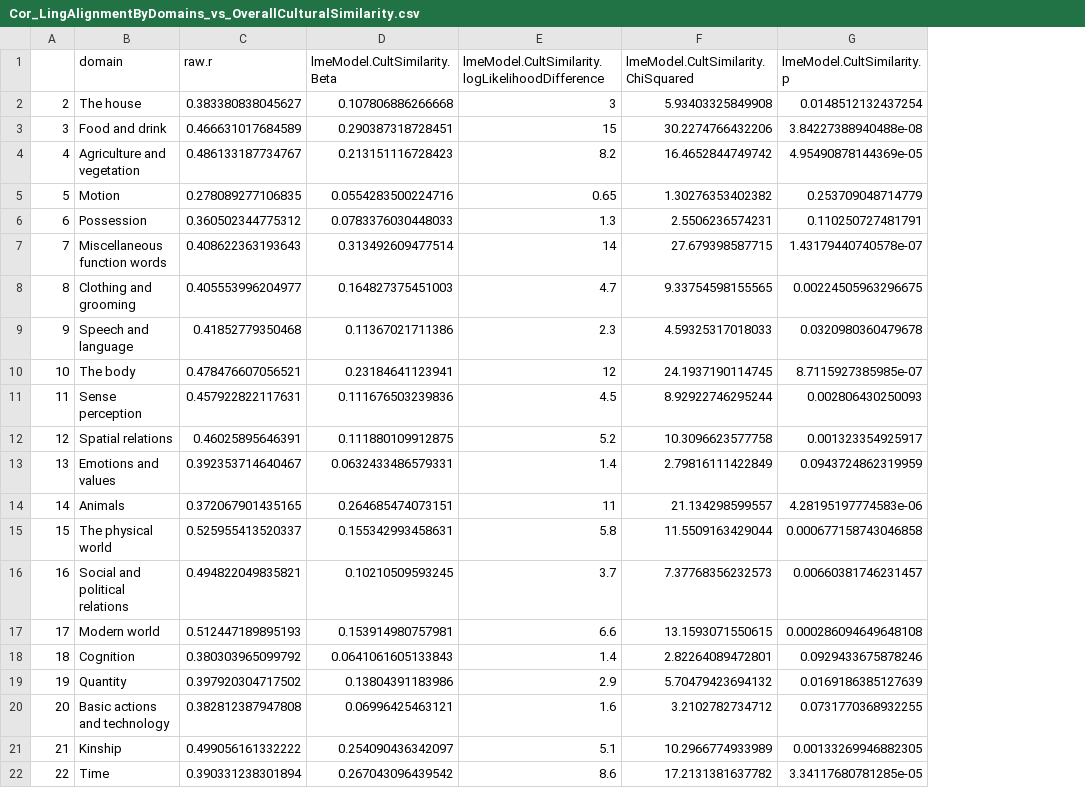
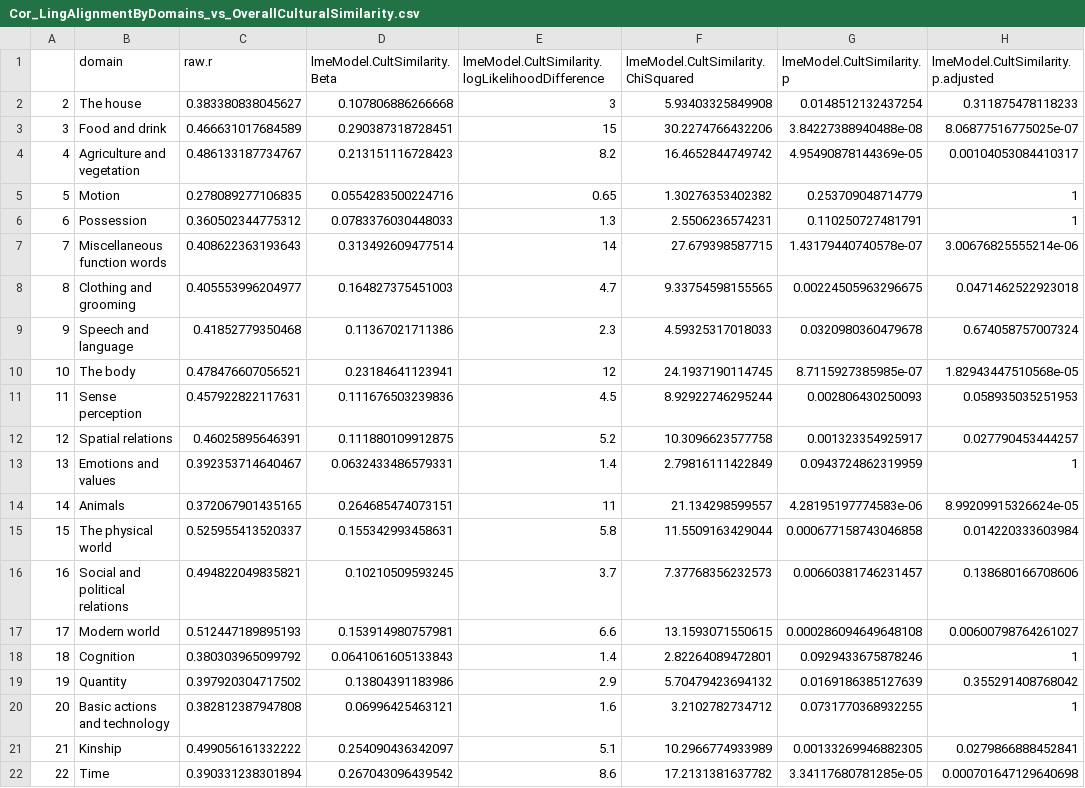
Before and after one commit to seannyD/ImputeEACulturalDifferences, a CSV file: results/stats/wikipedia-main/Cor_LingAlignmentByDomains_vs_OverallCulturalSimilarity.csv, drawn as a sheet; the diff names each change by its address in the sheet, - before the commit and + after, or states it on an @@ line.

```diff
--- a/results/stats/wikipedia-main/Cor_LingAlignmentByDomains_vs_OverallCulturalSimilarity.csv
+++ b/results/stats/wikipedia-main/Cor_LingAlignmentByDomains_vs_OverallCulturalSimilarity.csv
+column H, rows 1-22: lmeModel.CultSimilarity.p.adjusted | 0.311875478118233 | 8.06877516775025e-07 | 0.00104053084410317 | 1 | 1 | 3.00676825555214e-06 | 0.0471462522923018 | 0.674058757007324 | 1.82943447510568e-05 | 0.058935035251953 | 0.027790453444257 | 1 | 8.99209915326624e-05 | 0.014220333603984 | 0.138680166708606 | 0.00600798764261027 | 1 | 0.355291408768042 | 1 | 0.0279866888452841 | 0.000701647129640698
```
Also changed, not shown: results/stats/wikipedia-main/Cor_LingAlignmentByDomains_vs_DPlaceCulturalDomains.csv, results/stats/wikipedia-main/Cor_LingAlignmentByDomains_vs_HistoricalAndGeographicalDistance.csv, 11 other files.
